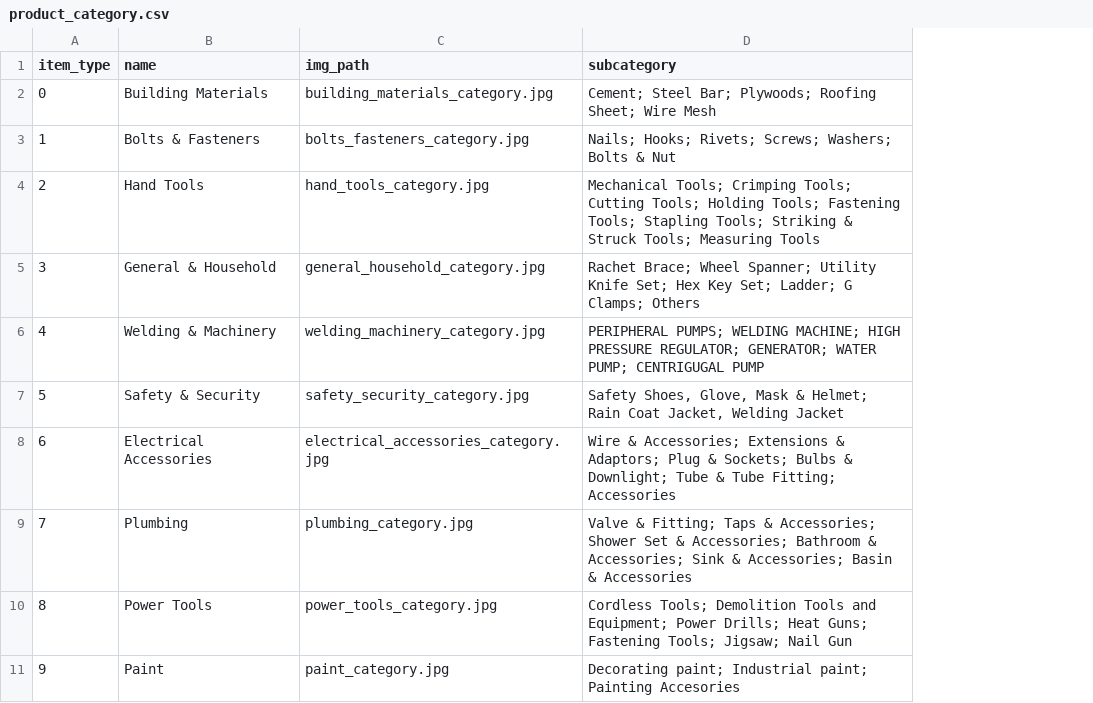
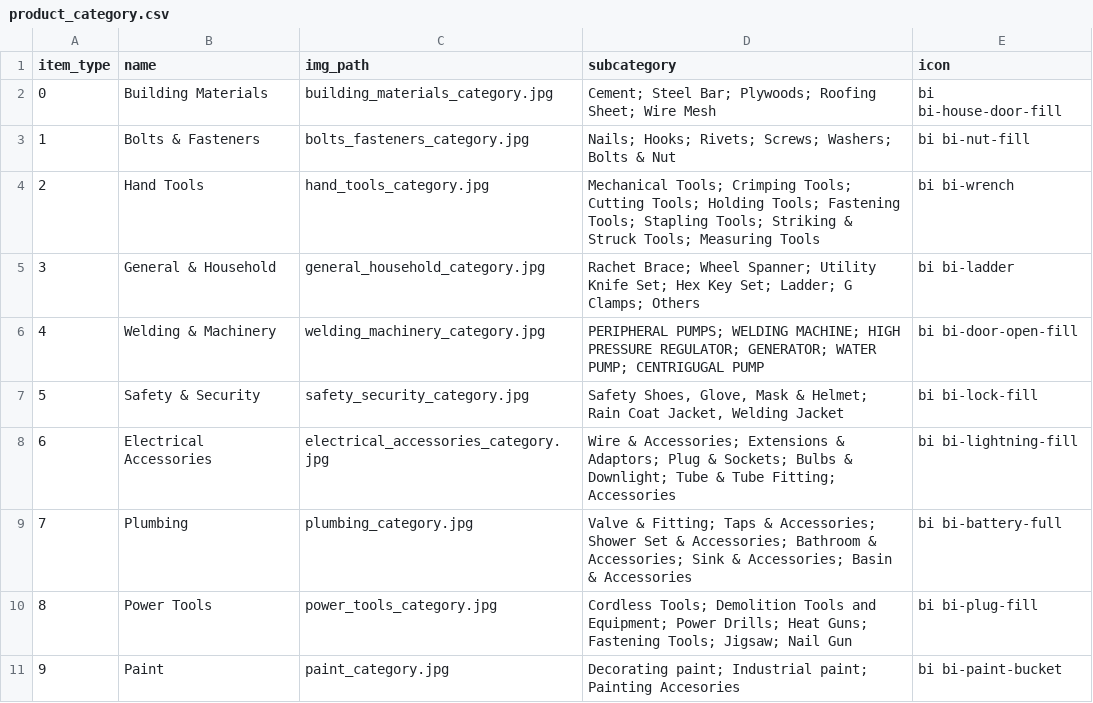
Before and after one commit to JustinLau99/Internship-Yung-Kong-Website, a CSV file: Yung-Kong-Co-Website-Redo/phpData/product_category.csv, drawn as a sheet; the diff names each change by its address in the sheet, - before the commit and + after, or states it on an @@ line.

```diff
--- a/Yung-Kong-Co-Website-Redo/phpData/product_category.csv
+++ b/Yung-Kong-Co-Website-Redo/phpData/product_category.csv
+column E (icon), rows 2-11: bi bi-house-door-fill | bi bi-nut-fill | bi bi-wrench | bi bi-ladder | bi bi-door-open-fill | bi bi-lock-fill | bi bi-lightning-fill | bi bi-battery-full | bi bi-plug-fill | bi bi-paint-bucket
```
Also changed, not shown: 10 other files.
